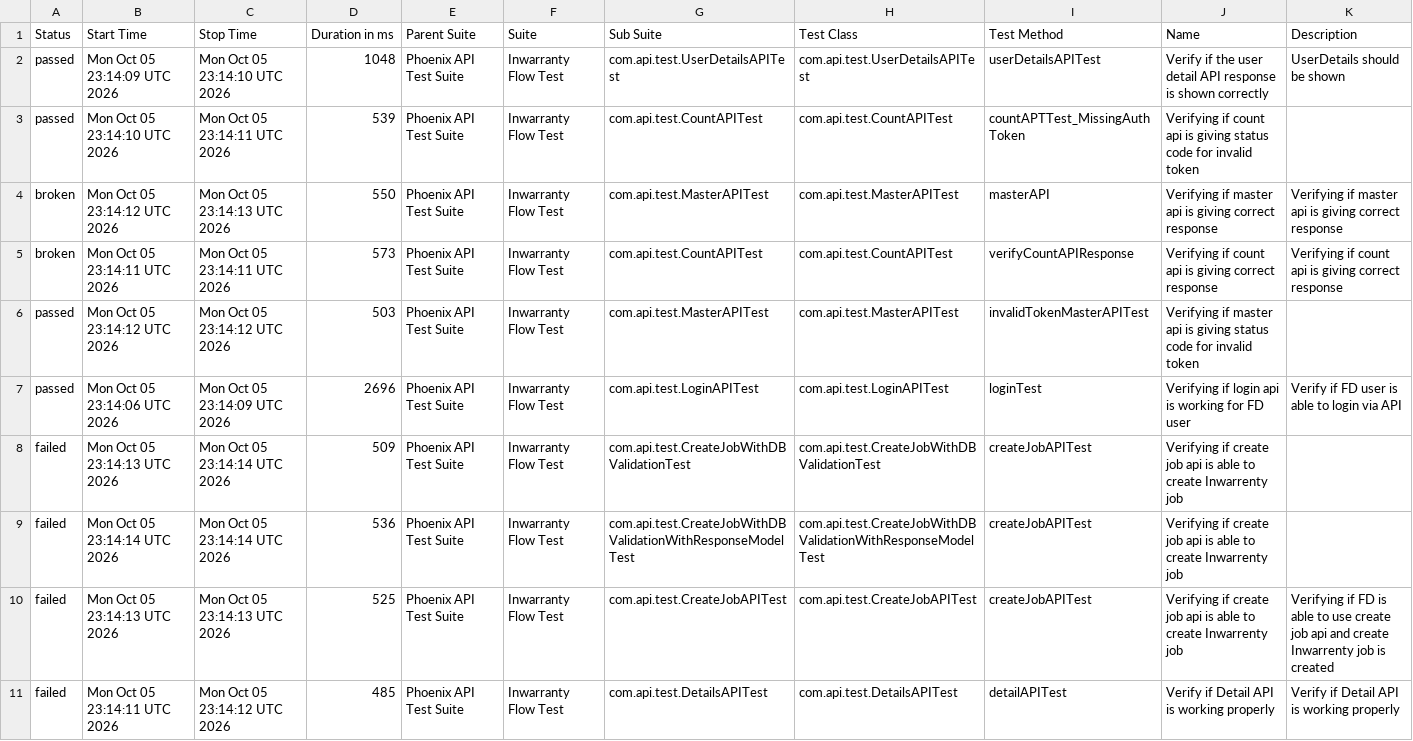
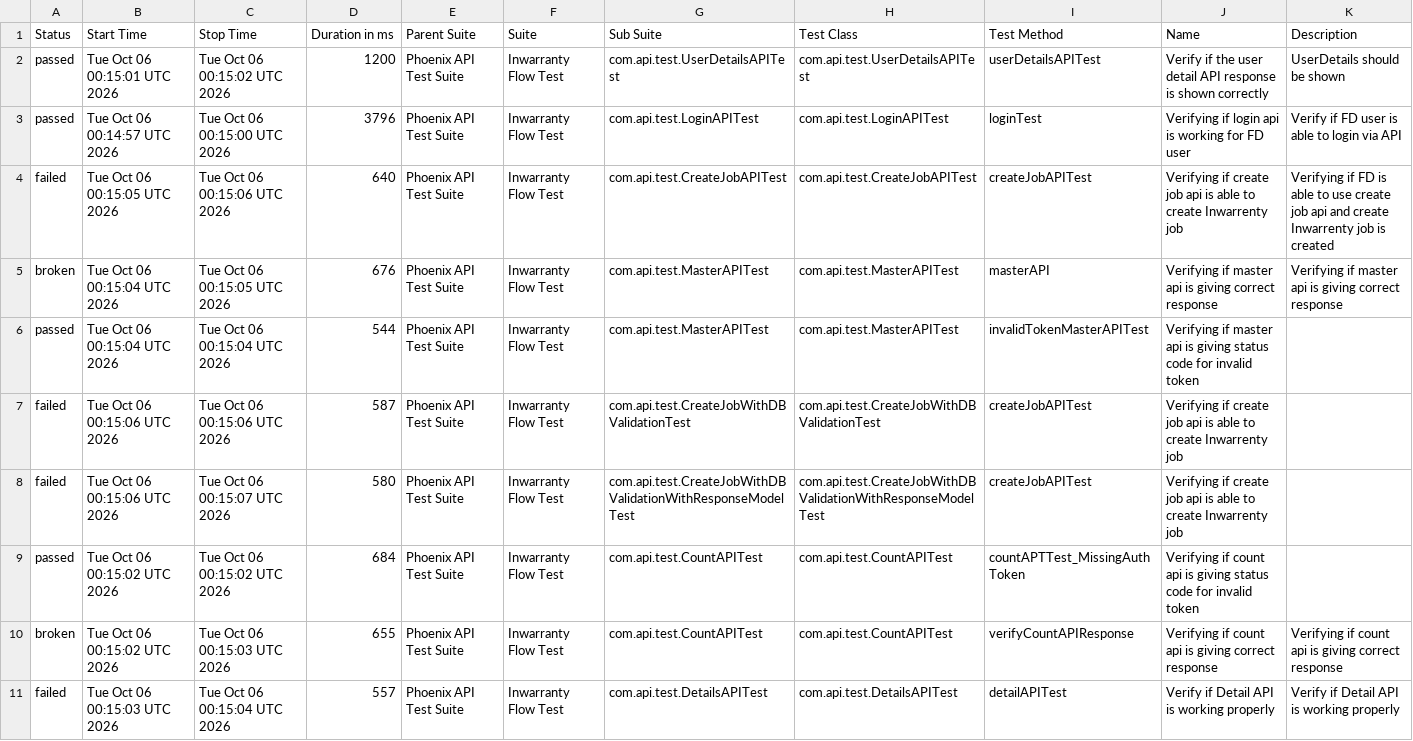
Before and after one commit to manasi7830/PhoneixTestAutomationFramework, a CSV file: data/suites.csv, drawn as a sheet; removed rows and columns are numbered as before the commit, all else as after; the diff names each change by its address in the sheet, - before the commit and + after, or states it on an @@ line.

```diff
--- a/data/suites.csv
+++ b/data/suites.csv
-B2 (Start Time): Mon Oct 05 23:14:09 UTC 2026
+B2 (Start Time): Tue Oct 06 00:15:01 UTC 2026
-C2 (Stop Time): Mon Oct 05 23:14:10 UTC 2026
+C2 (Stop Time): Tue Oct 06 00:15:02 UTC 2026
-D2 (Duration in ms): 1048
+D2 (Duration in ms): 1200
-B3 (Start Time): Mon Oct 05 23:14:10 UTC 2026
+B3 (Start Time): Tue Oct 06 00:14:57 UTC 2026
-C3 (Stop Time): Mon Oct 05 23:14:11 UTC 2026
+C3 (Stop Time): Tue Oct 06 00:15:00 UTC 2026
-D3 (Duration in ms): 539
+D3 (Duration in ms): 3796
-G3 (Sub Suite): com.api.test.CountAPITest
+G3 (Sub Suite): com.api.test.LoginAPITest
-H3 (Test Class): com.api.test.CountAPITest
+H3 (Test Class): com.api.test.LoginAPITest
-I3 (Test Method): countAPTTest_MissingAuthToken
+I3 (Test Method): loginTest
-J3 (Name): Verifying if count api is giving status code for invalid token
+J3 (Name): Verifying if login api is working for FD user
-K3 (Description): (empty)
+K3 (Description): Verify if FD user is able to login via API
+row 4: failed | Tue Oct 06 00:15:05 UTC 2026 | Tue Oct 06 00:15:06 UTC 2026 | 640 | Phoenix API Test Suite | Inwarranty Flow Test | com.api.test.CreateJobAPITest | com.api.test.CreateJobAPITest | createJobAPITest | Verifying if create job api is able to create Inwarrenty job | Verifying if FD is able to use create job api and create Inwarrenty job is created
-B5 (Start Time): Mon Oct 05 23:14:12 UTC 2026
+B5 (Start Time): Tue Oct 06 00:15:04 UTC 2026
-C5 (Stop Time): Mon Oct 05 23:14:13 UTC 2026
+C5 (Stop Time): Tue Oct 06 00:15:05 UTC 2026
-D5 (Duration in ms): 550
+D5 (Duration in ms): 676
-row 5: broken | Mon Oct 05 23:14:11 UTC 2026 | Mon Oct 05 23:14:11 UTC 2026 | 573 | Phoenix API Test Suite | Inwarranty Flow Test | com.api.test.CountAPITest | com.api.test.CountAPITest | verifyCountAPIResponse | Verifying if count api is giving correct response | Verifying if count api is giving correct response
-B6 (Start Time): Mon Oct 05 23:14:12 UTC 2026
+B6 (Start Time): Tue Oct 06 00:15:04 UTC 2026
-C6 (Stop Time): Mon Oct 05 23:14:12 UTC 2026
+C6 (Stop Time): Tue Oct 06 00:15:04 UTC 2026
-D6 (Duration in ms): 503
+D6 (Duration in ms): 544
-row 7: passed | Mon Oct 05 23:14:06 UTC 2026 | Mon Oct 05 23:14:09 UTC 2026 | 2696 | Phoenix API Test Suite | Inwarranty Flow Test | com.api.test.LoginAPITest | com.api.test.LoginAPITest | loginTest | Verifying if login api is working for FD user | Verify if FD user is able to login via API
-B7 (Start Time): Mon Oct 05 23:14:13 UTC 2026
+B7 (Start Time): Tue Oct 06 00:15:06 UTC 2026
-C7 (Stop Time): Mon Oct 05 23:14:14 UTC 2026
+C7 (Stop Time): Tue Oct 06 00:15:06 UTC 2026
-D7 (Duration in ms): 509
+D7 (Duration in ms): 587
-B8 (Start Time): Mon Oct 05 23:14:14 UTC 2026
+B8 (Start Time): Tue Oct 06 00:15:06 UTC 2026
-C8 (Stop Time): Mon Oct 05 23:14:14 UTC 2026
+C8 (Stop Time): Tue Oct 06 00:15:07 UTC 2026
-D8 (Duration in ms): 536
+D8 (Duration in ms): 580
-row 10: failed | Mon Oct 05 23:14:13 UTC 2026 | Mon Oct 05 23:14:13 UTC 2026 | 525 | Phoenix API Test Suite | Inwarranty Flow Test | com.api.test.CreateJobAPITest | com.api.test.CreateJobAPITest | createJobAPITest | Verifying if create job api is able to create Inwarrenty job | Verifying if FD is able to use create job api and create Inwarrenty job is created
+row 9: passed | Tue Oct 06 00:15:02 UTC 2026 | Tue Oct 06 00:15:02 UTC 2026 | 684 | Phoenix API Test Suite | Inwarranty Flow Test | com.api.test.CountAPITest | com.api.test.CountAPITest | countAPTTest_MissingAuthToken | Verifying if count api is giving status code for invalid token
+row 10: broken | Tue Oct 06 00:15:02 UTC 2026 | Tue Oct 06 00:15:03 UTC 2026 | 655 | Phoenix API Test Suite | Inwarranty Flow Test | com.api.test.CountAPITest | com.api.test.CountAPITest | verifyCountAPIResponse | Verifying if count api is giving correct response | Verifying if count api is giving correct response
-B11 (Start Time): Mon Oct 05 23:14:11 UTC 2026
+B11 (Start Time): Tue Oct 06 00:15:03 UTC 2026
-C11 (Stop Time): Mon Oct 05 23:14:12 UTC 2026
+C11 (Stop Time): Tue Oct 06 00:15:04 UTC 2026
-D11 (Duration in ms): 485
+D11 (Duration in ms): 557
```
Also changed, not shown: data/behaviors.csv, 58 other files.
